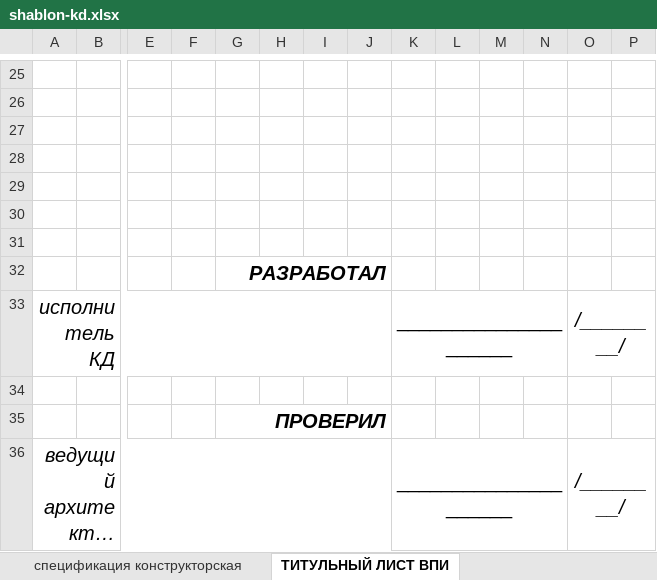
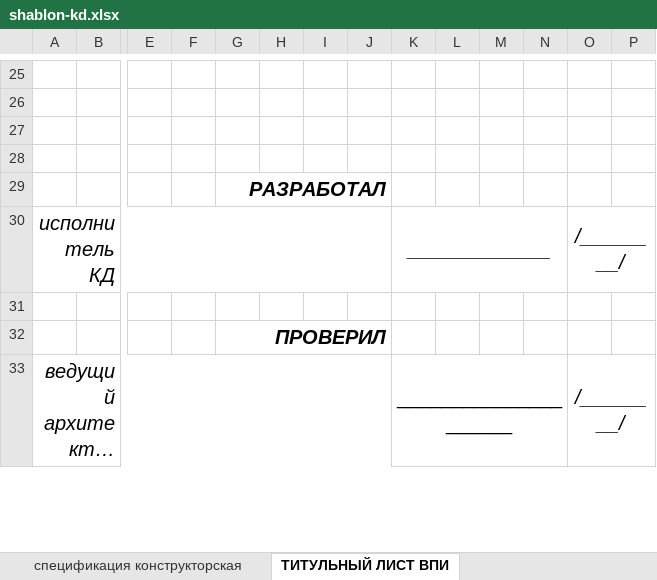
Before and after one commit to SergeyShishenko/test, an Excel workbook: dist/files/xls/shablon-kd.xlsx, sheet ТИТУЛЬНЫЙ ЛИСТ ВПИ, drawn as a sheet; only a part is shown, gaps mark what is left out; long unchanged cells end in …; values as stored, in another font and other column widths than the file's, no borders; charts and pictures not drawn; removed rows and columns are numbered as before the commit, all else as after; rows hold the shown columns only; the diff names each change by its address in the sheet, - before the commit and + after, or states it on an @@ line.

```diff
--- a/dist/files/xls/shablon-kd.xlsx (sheet ТИТУЛЬНЫЙ ЛИСТ ВПИ)
+++ b/dist/files/xls/shablon-kd.xlsx (sheet ТИТУЛЬНЫЙ ЛИСТ ВПИ)
-row 29: (empty)
-row 30: (empty)
-row 31: (empty)
-K30: _____________________
+K30: _____________
-K30 italic: off
+K30 italic: on
```
Also changed, not shown: sheet лист титульный КД, dist/files/xls/shablon-alboma-dp.xlsx, 3 other files.
